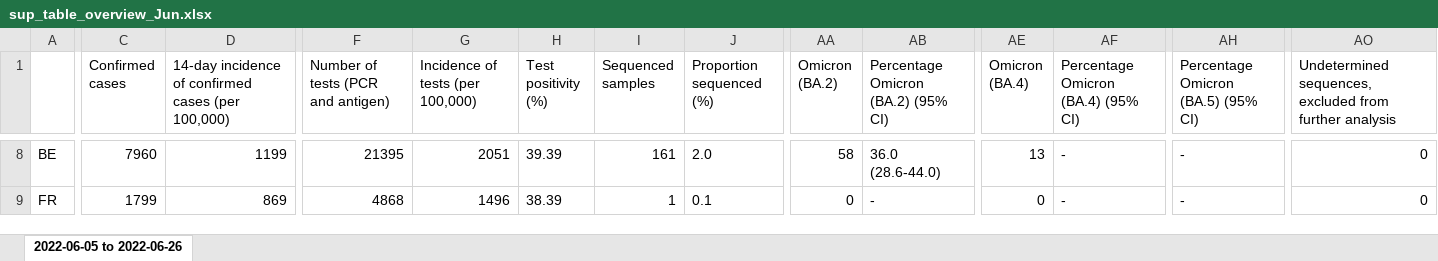
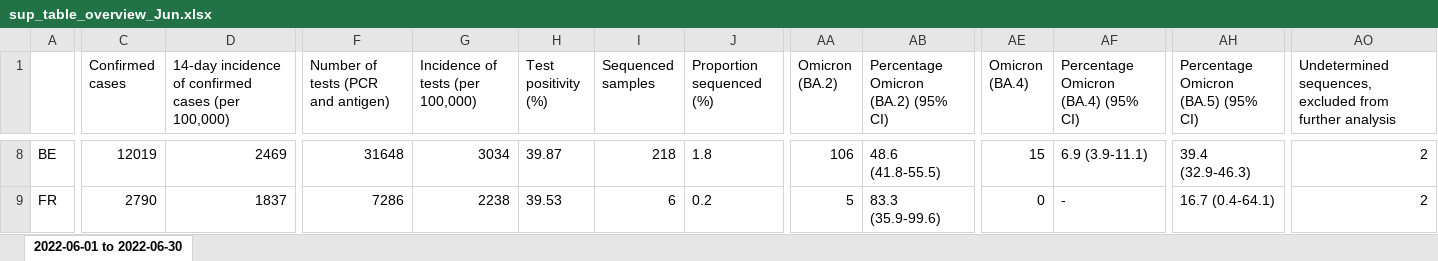
Before and after one commit to CovSeqCH/SequencingStats_and_Variants, an Excel workbook: tables/2022-06/sup_table_overview_Jun.xlsx, sheet 2022-06-01 to 2022-06-30, drawn as a sheet; only a part is shown, gaps mark what is left out; values as stored, in another font and other column widths than the file's, no borders; the diff covers the shown part only; the diff names each change by its address in the sheet, - before the commit and + after, or states it on an @@ line.

```diff
--- a/tables/2022-06/sup_table_overview_Jun.xlsx (sheet 2022-06-01 to 2022-06-30)
+++ b/tables/2022-06/sup_table_overview_Jun.xlsx (sheet 2022-06-01 to 2022-06-30)
-sheet tab: 2022-06-05 to 2022-06-26
+sheet tab: 2022-06-01 to 2022-06-30
-C8 (Confirmed cases): 7960
+C8 (Confirmed cases): 12019
-D8: 1199
+D8: 2469
-F8: 21395
+F8: 31648
-G8 (Incidence of tests (per 100,000)): 2051
+G8 (Incidence of tests (per 100,000)): 3034
-H8 (Test positivity (%)): 39.39
+H8 (Test positivity (%)): 39.87
-I8 (Sequenced samples): 161
+I8 (Sequenced samples): 218
-J8 (Proportion sequenced (%)): 2.0
+J8 (Proportion sequenced (%)): 1.8
-AA8 (Omicron (BA.2)): 58
+AA8 (Omicron (BA.2)): 106
-AB8: 36.0 (28.6-44.0)
+AB8: 48.6 (41.8-55.5)
-AE8 (Omicron (BA.4)): 13
+AE8 (Omicron (BA.4)): 15
-AF8: -
+AF8: 6.9 (3.9-11.1)
-AH8: -
+AH8: 39.4 (32.9-46.3)
-AO8:AO9: 0
+AO8:AO9: 2
-C9 (Confirmed cases): 1799
+C9 (Confirmed cases): 2790
-D9: 869
+D9: 1837
-F9: 4868
+F9: 7286
-G9 (Incidence of tests (per 100,000)): 1496
+G9 (Incidence of tests (per 100,000)): 2238
-H9 (Test positivity (%)): 38.39
+H9 (Test positivity (%)): 39.53
-I9 (Sequenced samples): 1
+I9 (Sequenced samples): 6
-J9 (Proportion sequenced (%)): 0.1
+J9 (Proportion sequenced (%)): 0.2
-AA9 (Omicron (BA.2)): 0
+AA9 (Omicron (BA.2)): 5
-AB9: -
+AB9: 83.3 (35.9-99.6)
-AH9: -
+AH9: 16.7 (0.4-64.1)
```
Also changed, not shown: 395 edited cells elsewhere in this sheet, tables/2022-06/regional_table_Jun.xlsx, 6 other files.
